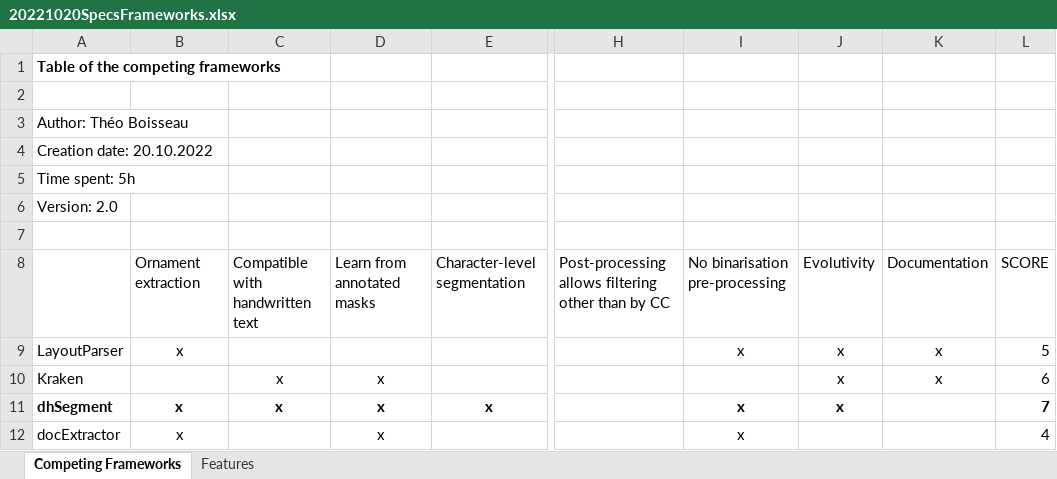
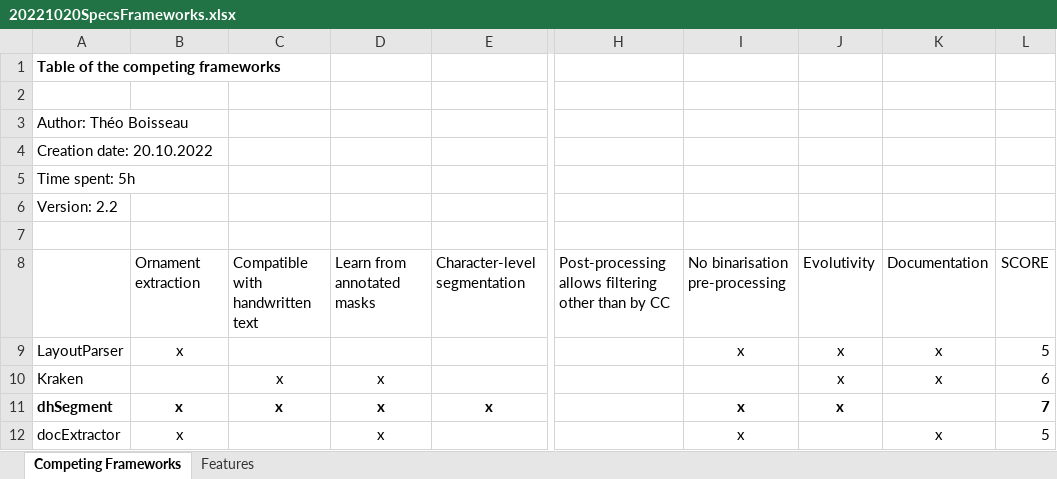
Before and after one commit to theoboiss/deep-agora-doc, an Excel workbook: Deliverables/20221020SpecsFrameworks.xlsx, sheet Competing Frameworks, drawn as a sheet; only a part is shown, gaps mark what is left out; values as stored, in another font and other column widths than the file's, no borders; the diff names each change by its address in the sheet, - before the commit and + after, or states it on an @@ line.

```diff
--- a/Deliverables/20221020SpecsFrameworks.xlsx (sheet Competing Frameworks)
+++ b/Deliverables/20221020SpecsFrameworks.xlsx (sheet Competing Frameworks)
-A6: Version: 2.0
+A6: Version: 2.2
-K12: (empty)
+K12: x
-L12: 4
+L12: 5
```
Also changed, not shown: sheet Features, Deliverables/20221012SpecsOutputs.xlsx, 5 other files.
